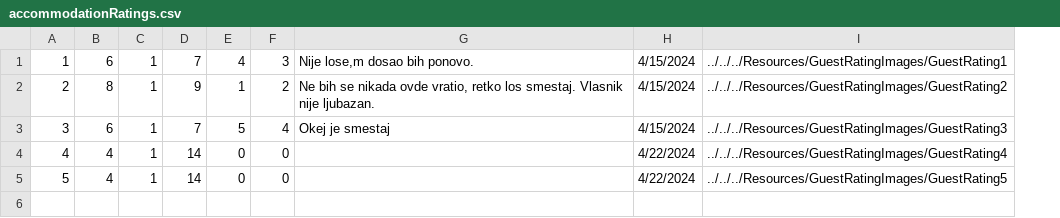
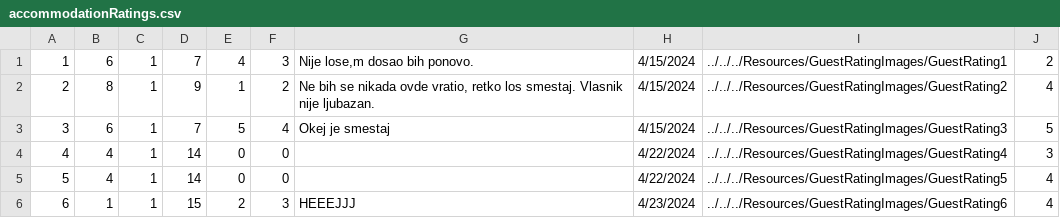
Before and after one commit to kzi-nastava/sims-ra-2024-group-5-team-d, a CSV file: Resources/Data/accommodationRatings.csv, drawn as a sheet; the diff names each change by its address in the sheet, - before the commit and + after, or states it on an @@ line.

```diff
--- a/Resources/Data/accommodationRatings.csv
+++ b/Resources/Data/accommodationRatings.csv
+column J, rows 1-5: 2 | 4 | 5 | 3 | 4
+row 6: 6 | 1 | 1 | 15 | 2 | 3 | HEEEJJJ | 4/23/2024 | ../../../Resources/GuestRatingImages/GuestRating6 | 4
```
Also changed, not shown: Resources/Data/accommodationReservations.csv, Resources/Data/accommodations.csv, 23 other files.
